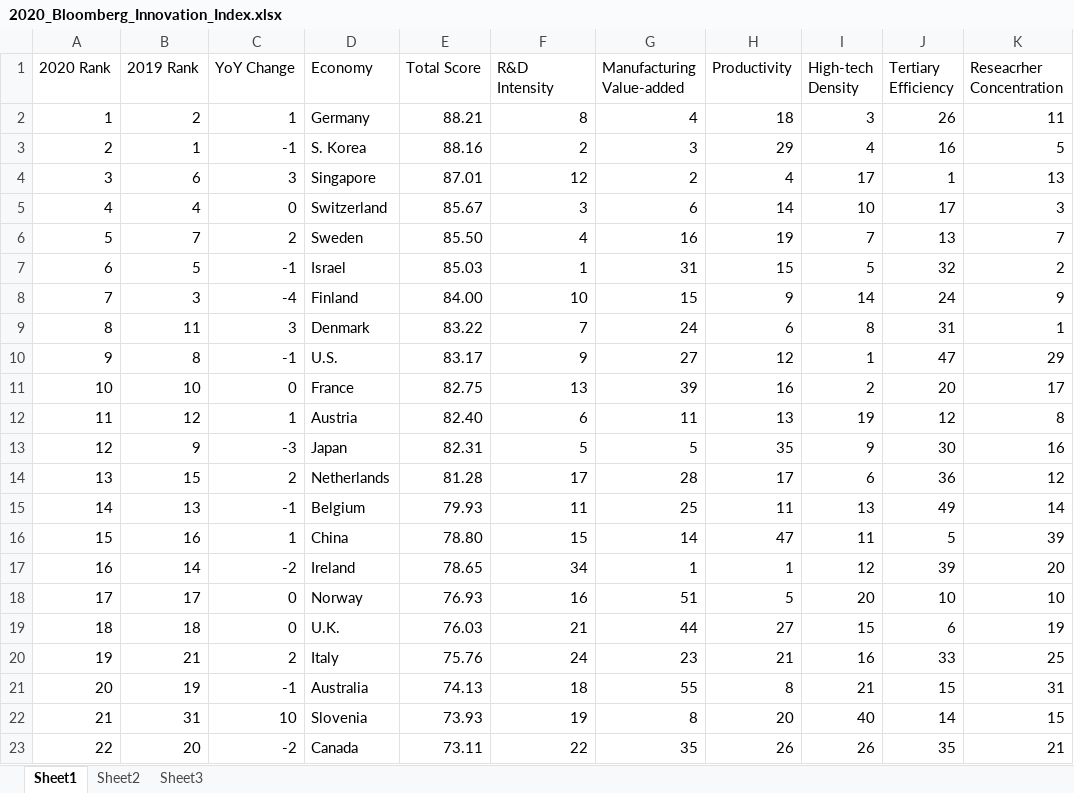
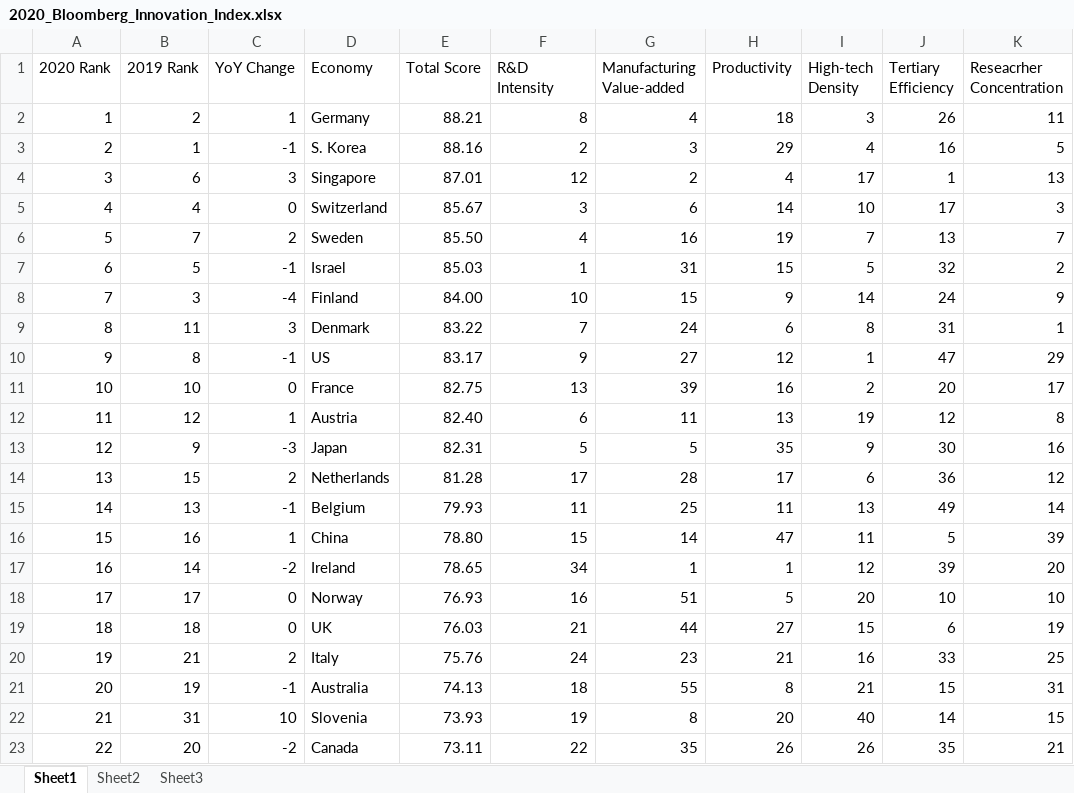
Before and after one commit to simondhalliday/bfh-textbook, an Excel workbook: capitalism/2020_Bloomberg_Innovation_Index.xlsx, sheet Sheet1, drawn as a sheet; only a part is shown; values as stored, in another font and other column widths than the file's, no borders; the diff names each change by its address in the sheet, - before the commit and + after, or states it on an @@ line.

```diff
--- a/capitalism/2020_Bloomberg_Innovation_Index.xlsx (sheet Sheet1)
+++ b/capitalism/2020_Bloomberg_Innovation_Index.xlsx (sheet Sheet1)
-D10 (Economy): U.S.
+D10 (Economy): US
-D19 (Economy): U.K.
+D19 (Economy): UK
```
Also changed, not shown: capitalism/ginis_comparison.xlsx, 57 other files.
